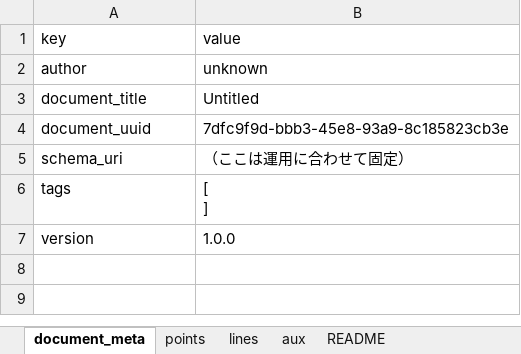
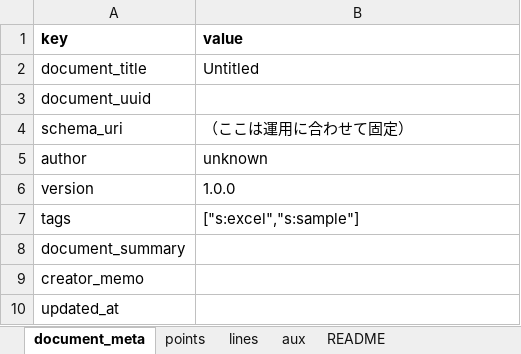
Before and after one commit to q2t-project/3DSL, an Excel workbook: packages/3dss-content/scripts/xls2json/3dss_xlsx_template_v3.xlsx, sheet document_meta, drawn as a sheet; values as stored, in another font and other column widths than the file's, no borders; removed rows and columns are numbered as before the commit, all else as after; ↵ is a line break in a cell; the diff names each change by its address in the sheet, - before the commit and + after, or states it on an @@ line.

```diff
--- a/packages/3dss-content/scripts/xls2json/3dss_xlsx_template_v3.xlsx (sheet document_meta)
+++ b/packages/3dss-content/scripts/xls2json/3dss_xlsx_template_v3.xlsx (sheet document_meta)
-A1:B1 bold: off
+A1:B1 bold: on
@@ row 3 moved to row 2: document_title @@
+row 3: document_uuid
@@ row 5 moved to row 4: schema_uri @@
-row 4: document_uuid | 7dfc9f9d-bbb3-45e8-93a9-8c185823cb3e
-row 6: tags | [ ↵ ]
+row 7: tags | ["s:excel","s:sample"]
+row 8: document_summary
+row 9: creator_memo
+row 10: updated_at
```
Also changed, not shown: sheet lines, sheet points, packages/3dss-content/scripts/xls2json/3dss_xlsx_template_v3.xlsm, 23 other files.
